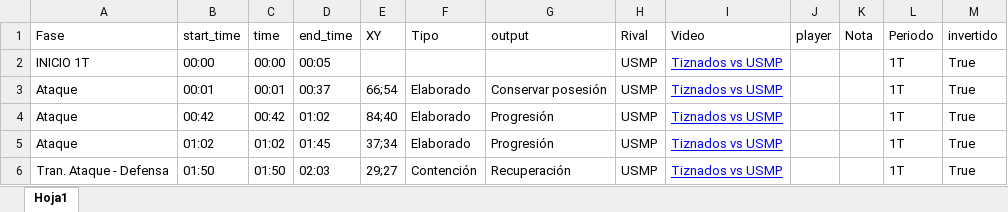
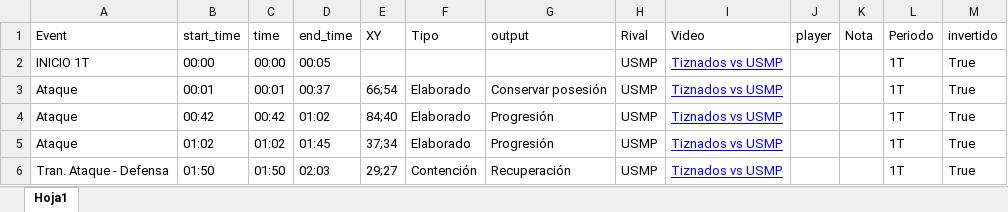
Before and after one commit to diracsportech0/tiznados, an Excel workbook: events.xlsx, sheet Hoja1, drawn as a sheet; only a part is shown; values as stored, in another font and other column widths than the file's, no borders; table styles not drawn; the diff names each change by its address in the sheet, - before the commit and + after, or states it on an @@ line.

Commit message:
cambiar nombre columna de excel de eventos

```diff
--- a/events.xlsx (sheet Hoja1)
+++ b/events.xlsx (sheet Hoja1)
-A1: Fase
+A1: Event
```
